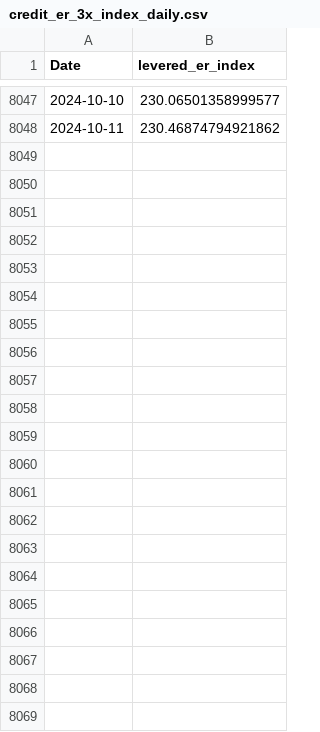
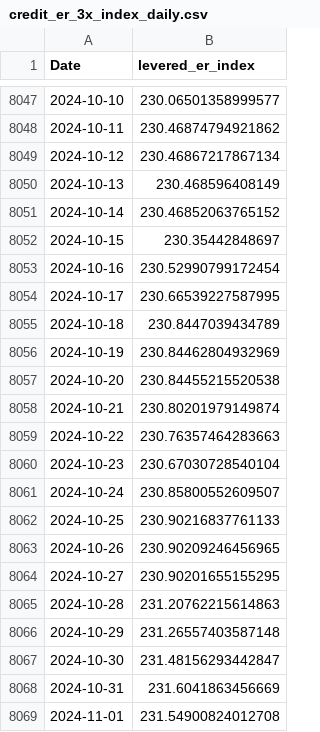
Before and after one commit to ewswlw/sample, a CSV file: Outputs/credit_er_3x_index_daily.csv, drawn as a sheet; only a part is shown, gaps mark what is left out.

```diff
--- a/Outputs/credit_er_3x_index_daily.csv
+++ b/Outputs/credit_er_3x_index_daily.csv
@@ -8048 +8048,22 @@ Date,levered_er_index
 2024-10-11,230.46874794921862
+2024-10-12,230.46867217867134
+2024-10-13,230.468596408149
+2024-10-14,230.46852063765152
+2024-10-15,230.35442848697
+2024-10-16,230.52990799172454
+2024-10-17,230.66539227587995
+2024-10-18,230.8447039434789
+2024-10-19,230.84462804932969
+2024-10-20,230.84455215520538
+2024-10-21,230.80201979149874
+2024-10-22,230.76357464283663
+2024-10-23,230.67030728540104
+2024-10-24,230.85800552609507
+2024-10-25,230.90216837761133
+2024-10-26,230.90209246456965
+2024-10-27,230.90201655155295
+2024-10-28,231.20762215614863
+2024-10-29,231.26557403587148
+2024-10-30,231.48156293442847
+2024-10-31,231.6041863456669
+2024-11-01,231.54900824012708
```
Also changed, not shown: Outputs/credit_er_index_daily.csv, Outputs/credit_fund_estimated_index_daily.csv, 7 other files.
